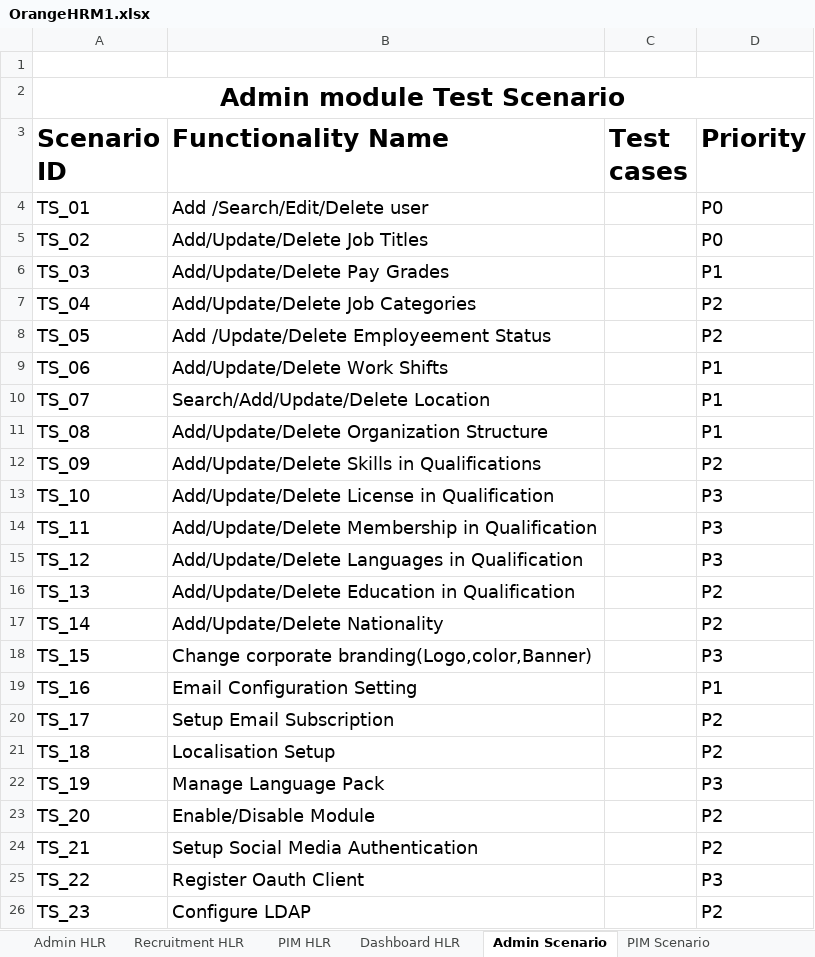
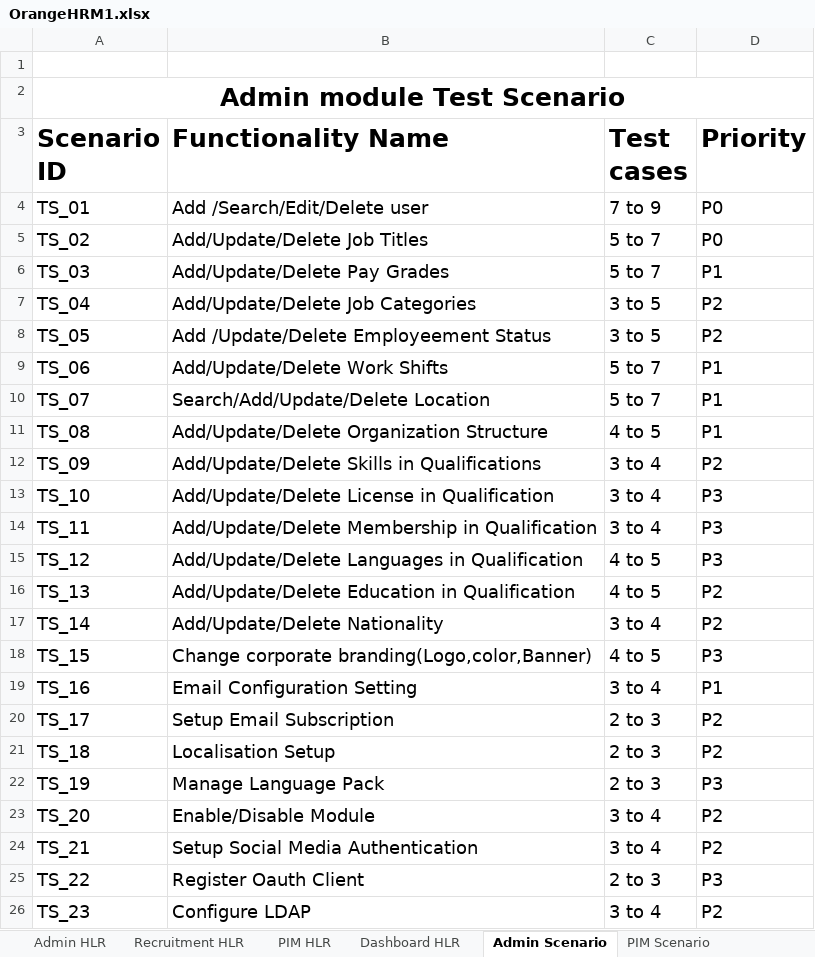
Before and after one commit to SnehalSnehal28/Testing, an Excel workbook: OrangeHRM1.xlsx, sheet Admin Scenario, drawn as a sheet; values as stored, in another font and other column widths than the file's, no borders; the diff names each change by its address in the sheet, - before the commit and + after, or states it on an @@ line.

```diff
--- a/OrangeHRM1.xlsx (sheet Admin Scenario)
+++ b/OrangeHRM1.xlsx (sheet Admin Scenario)
-C4 (Test cases): (empty)
+C4 (Test cases): 7 to 9
-C5:C6 (Test cases): (empty)
+C5:C6 (Test cases): 5 to 7
-C7:C8 (Test cases): (empty)
+C7:C8 (Test cases): 3 to 5
-C9:C10 (Test cases): (empty)
+C9:C10 (Test cases): 5 to 7
-C11 (Test cases): (empty)
+C11 (Test cases): 4 to 5
-C12:C14 (Test cases): (empty)
+C12:C14 (Test cases): 3 to 4
-C15:C16 (Test cases): (empty)
+C15:C16 (Test cases): 4 to 5
-C17 (Test cases): (empty)
+C17 (Test cases): 3 to 4
-C18 (Test cases): (empty)
+C18 (Test cases): 4 to 5
-C19 (Test cases): (empty)
+C19 (Test cases): 3 to 4
-C20:C22 (Test cases): (empty)
+C20:C22 (Test cases): 2 to 3
-C23:C24 (Test cases): (empty)
+C23:C24 (Test cases): 3 to 4
-C25 (Test cases): (empty)
+C25 (Test cases): 2 to 3
-C26 (Test cases): (empty)
+C26 (Test cases): 3 to 4
```
Also changed, not shown: sheet MyInfo Test cases, sheet PIM Scenario, sheet Dashboard Scenario, other sheet tabs.
